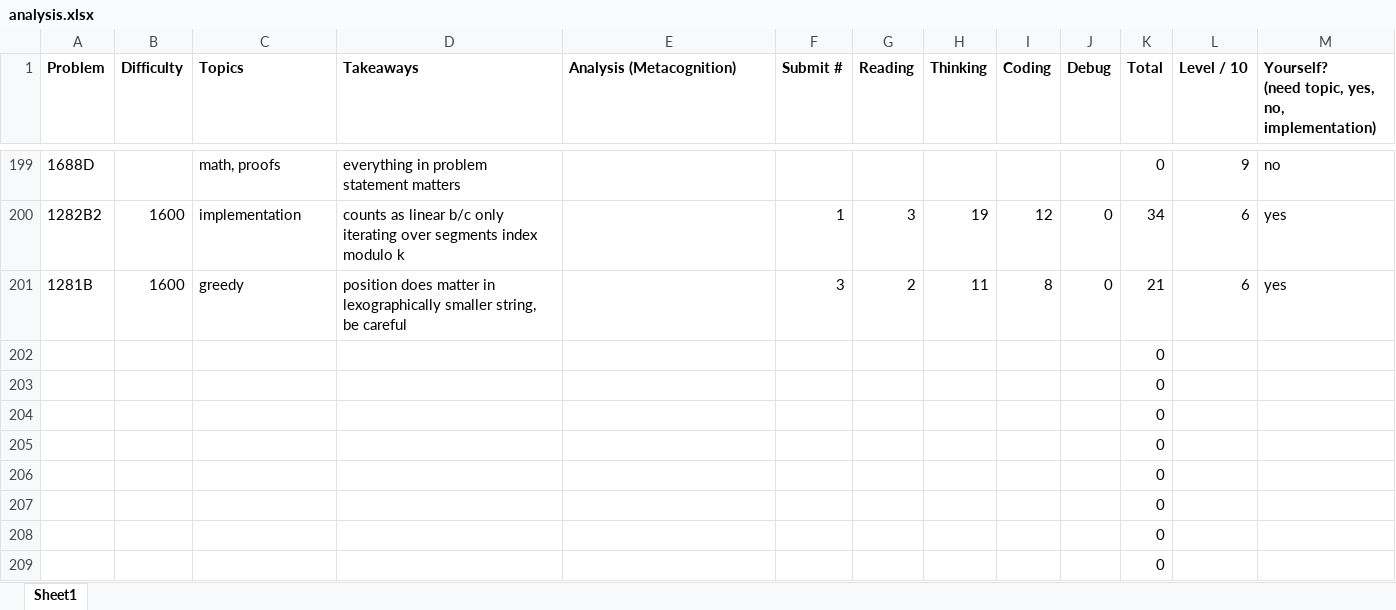
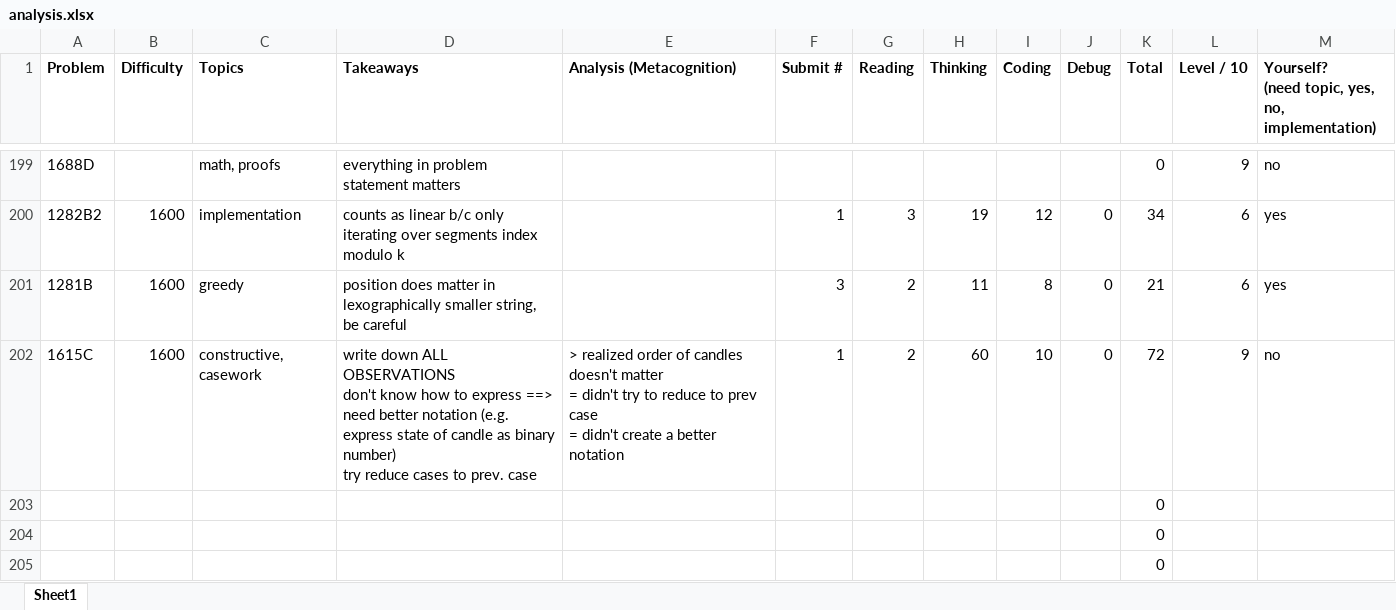
Before and after one commit to tfg1434/cp, an Excel workbook: analysis.xlsx, sheet Sheet1, drawn as a sheet; only a part is shown, gaps mark what is left out; the shorter side is filled out with more unchanged rows; values as stored, in another font and other column widths than the file's, no borders; conditional formats not drawn; removed rows and columns are numbered as before the commit, all else as after; ↵ is a line break in a cell; the diff names each change by its address in the sheet, - before the commit and + after, or states it on an @@ line.

```diff
--- a/analysis.xlsx (sheet Sheet1)
+++ b/analysis.xlsx (sheet Sheet1)
-row 202:  |  |  |  |  |  |  |  |  |  | 0
+row 202: 1615C | 1600 | constructive, casework | write down ALL OBSERVATIONS ↵ don't know how to express ==> need better notation (e.g. express state of candle as binary number) ↵ try reduce cases to prev. case | > realized order of candles doesn't matter ↵ = didn't try to reduce to prev case ↵ = didn't create a better notation | 1 | 2 | 60 | 10 | 0 | 72 | 9 | no
```
Also changed, not shown: 1 other file.
